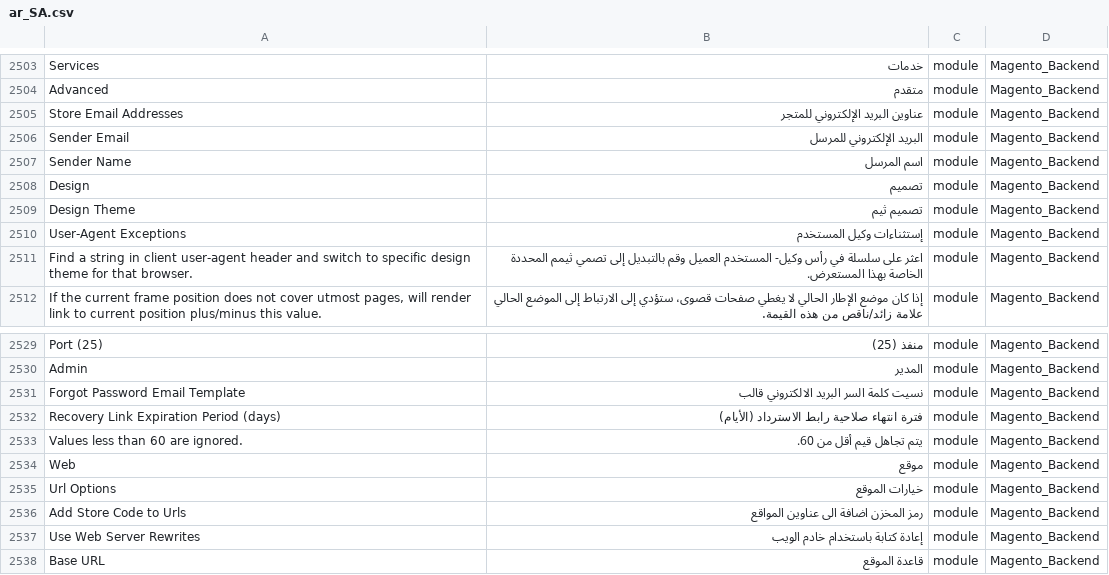
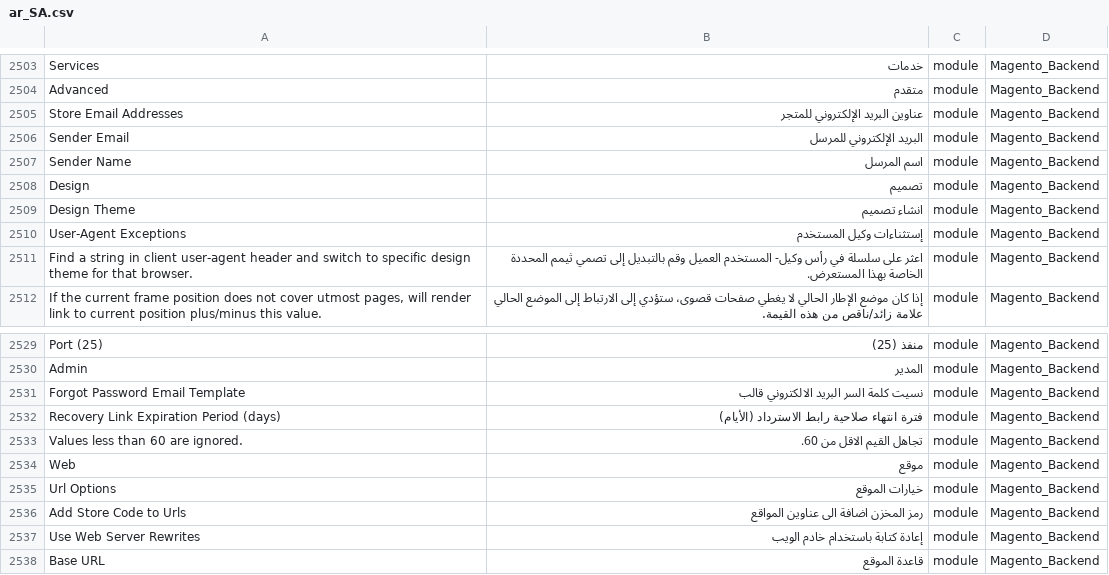
Before and after one commit to Magento2Translations/language_ar_sa, a CSV file: ar_SA.csv, drawn as a sheet; only a part is shown, gaps mark what is left out; the diff covers the shown part only.

```diff
--- a/ar_SA.csv
+++ b/ar_SA.csv
@@ -2508,3 +2508,3 @@ Advanced,متقدم,module,Magento_Backend
 Design,تصميم,module,Magento_Backend
-"Design Theme","تصميم ثيم",module,Magento_Backend
+"Design Theme","انشاء تصميم",module,Magento_Backend
 "User-Agent Exceptions","إستثناءات وكيل المستخدم",module,Magento_Backend
@@ -2532,3 +2532,3 @@ Admin,المدير,module,Magento_Backend
 "Recovery Link Expiration Period (days)","فترة انتهاء صلاحية رابط الاسترداد (الأيام)",module,Magento_Backend
-"Values less than 60 are ignored.","يتم تجاهل قيم أقل من 60.",module,Magento_Backend
+"Values less than 60 are ignored.","تجاهل القيم الاقل من 60.",module,Magento_Backend
 Web,موقع,module,Magento_Backend
```
Also changed, not shown: 8 edited cells elsewhere in this file.
